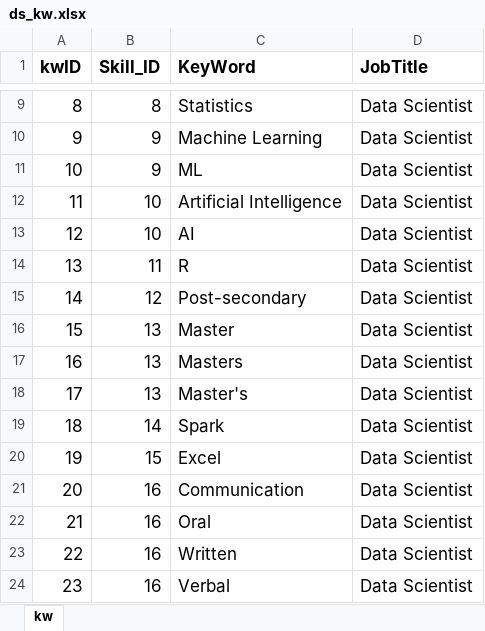
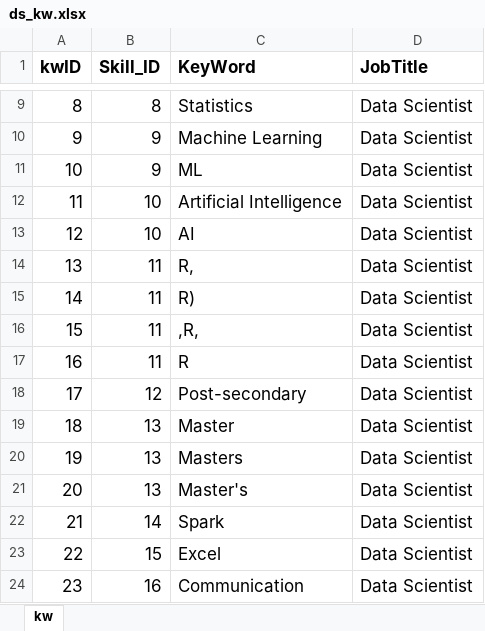
Before and after one commit to lararm/DataScience, an Excel workbook: FinalProject/ds_kw.xlsx, sheet kw, drawn as a sheet; only a part is shown, gaps mark what is left out; the shorter side is filled out with more unchanged rows; values as stored, in another font and other column widths than the file's, no borders; addresses are those after the commit; the diff names each change by its address in the sheet, - before the commit and + after, or states it on an @@ line.

Commit message:
Add files via upload
Fix "R" keyword

```diff
--- a/FinalProject/ds_kw.xlsx (sheet kw)
+++ b/FinalProject/ds_kw.xlsx (sheet kw)
+row 14: 13 | 11 | R, | Data Scientist
+row 15: 14 | 11 | R) | Data Scientist
+row 16: 15 | 11 | ,R, | Data Scientist
@@ column A (kwID) renumbered from row 17 down @@
```
